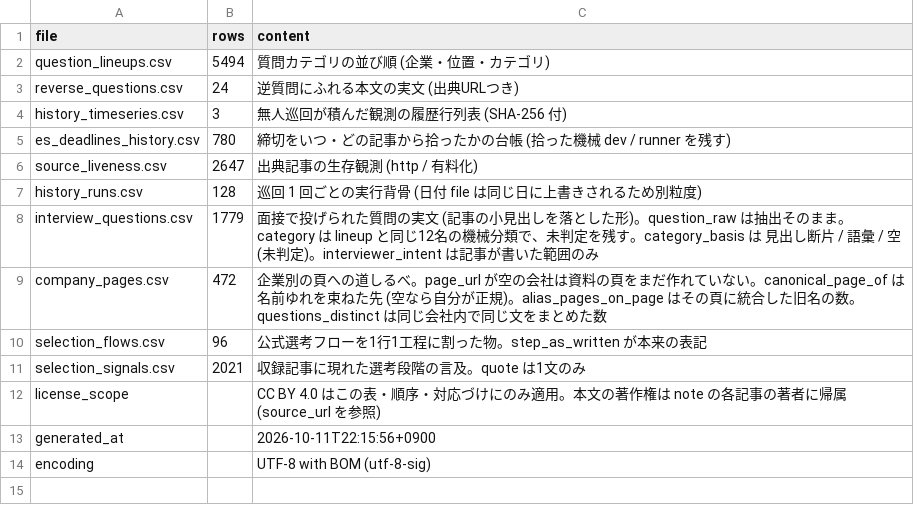
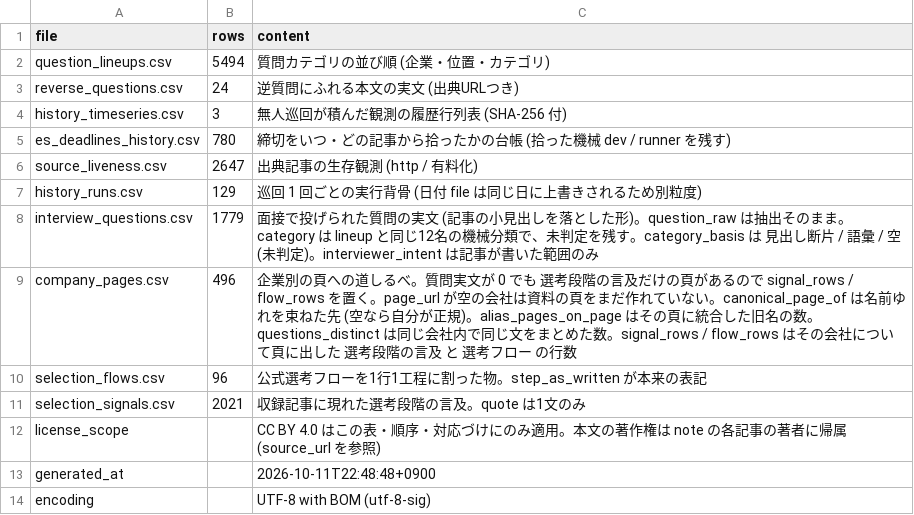
Before and after one commit to part676392/dsh-money-engine, a CSV file: exports/manifest.csv, drawn as a sheet.

Commit message:
落としてもらう CSV が、公開している企業頁を全部は指していなかった (実測で 16 頁抜け)。
実測: sitemap には 473 頁立っていたのに exports/company_pages.csv が link していたのは 457 頁。抜けていた 16 頁は 質問実文が 0 で 選考段階の言及だけ の会社の頁 (JERAインターン / アビーム 戦略コンサルタントコース / DTFA / PwCコンサルティング など)。CSV を落とした人には「その頁は存在しない」のと同じで、しかもこちらは 473 社と公称していた。
原因: company_pages.csv を company_names.canon_map の key 側 (per_company) から作っていて、束ねられた側の名前が表から消えていた。
-> 表の対象を per ∪ signals ∪ flows ∪ 頁名の全量に変更。列に signal_rows / flow_rows を足して、質問 0 の頁が「なぜ有るのか」を落とした人にも分かる形にした (実測: 496 行 / link 473 頁 / 質問 0 の行 24 / signal_rows 1,423 / flow_rows 32)。
護り check_catalog_coverage.py を新設して巡回の最終点検に入れた (不変条件: sitemap の企業頁 URL が全部 CSV の page_url に出ている + manifest の行数と CSV 実行数が一致)。
制御の実測: deploy 前 (live は旧 CSV) -> ★ 頁はあるが表に無い 16 件 (link 付き 457) + 修正後のローカル -> 欠落 0 (link 473)。護り自身も live の sitemap が <loc> を改行で囲う形で出して来て名前尾部に </loc> が残る誤読を実測して直した。
総点検 12 護り (catalog-coverage を含め) 総緑。

```diff
--- a/exports/manifest.csv
+++ b/exports/manifest.csv
@@ -6,5 +6,5 @@ es_deadlines_history.csv,780,締切をいつ・どの記事から拾ったかの
 source_liveness.csv,2647,出典記事の生存観測 (http / 有料化)
-history_runs.csv,128,巡回 1 回ごとの実行背骨 (日付 file は同じ日に上書きされるため別粒度)
+history_runs.csv,129,巡回 1 回ごとの実行背骨 (日付 file は同じ日に上書きされるため別粒度)
 interview_questions.csv,1779,面接で投げられた質問の実文 (記事の小見出しを落とした形)。question_raw は抽出そのまま。category は lineup と同じ12名の機械分類で、未判定を残す。category_basis は 見出し断片 / 語彙 / 空 (未判定)。interviewer_intent は記事が書いた範囲のみ
-company_pages.csv,472,企業別の頁への道しるべ。page_url が空の会社は資料の頁をまだ作れていない。canonical_page_of は名前ゆれを束ねた先 (空なら自分が正規)。alias_pages_on_page はその頁に統合した旧名の数。questions_distinct は同じ会社内で同じ文をまとめた数
+company_pages.csv,496,企業別の頁への道しるべ。質問実文が 0 でも 選考段階の言及だけの頁があるので signal_rows / flow_rows を置く。page_url が空の会社は資料の頁をまだ作れていない。canonical_page_of は名前ゆれを束ねた先 (空なら自分が正規)。alias_pages_on_page はその頁に統合した旧名の数。questions_distinct は同じ会社内で同じ文をまとめた数。signal_rows / flow_rows はその会社について頁に出した 選考段階の言及 と 選考フロー の行数
 selection_flows.csv,96,公式選考フローを1行1工程に割った物。step_as_written が本来の表記
@@ -12,3 +12,3 @@ selection_signals.csv,2021,収録記事に現れた選考段階の言及。quote
 license_scope,,CC BY 4.0 はこの表・順序・対応づけにのみ適用。本文の著作権は note の各記事の著者に帰属 (source_url を参照)
-generated_at,,2026-10-11T22:15:56+0900
+generated_at,,2026-10-11T22:48:48+0900
 encoding,,UTF-8 with BOM (utf-8-sig)
```
Also changed, not shown: 9 other files.
